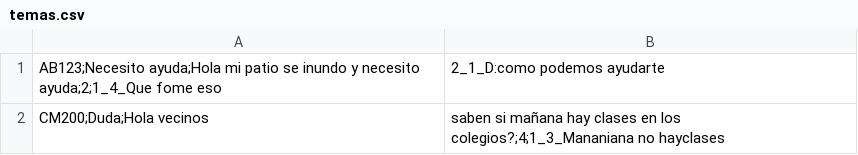
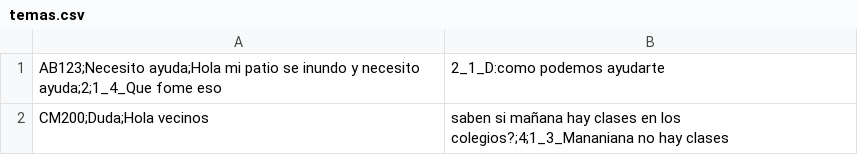
Before and after one commit to PanchoJLC/Taller1.ED, a CSV file: temas.csv, drawn as a sheet.

```diff
--- a/temas.csv
+++ b/temas.csv
@@ -1,2 +1,2 @@
 AB123;Necesito ayuda;Hola mi patio se inundo y necesito ayuda;2;1_4_Que fome eso,2_1_D:como podemos ayudarte
-CM200;Duda;Hola vecinos,saben si mañana hay clases en los colegios?;4;1_3_Mananiana no hayclases
+CM200;Duda;Hola vecinos,saben si mañana hay clases en los colegios?;4;1_3_Mananiana no hay clases
```
Also changed, not shown: 6 other files.
